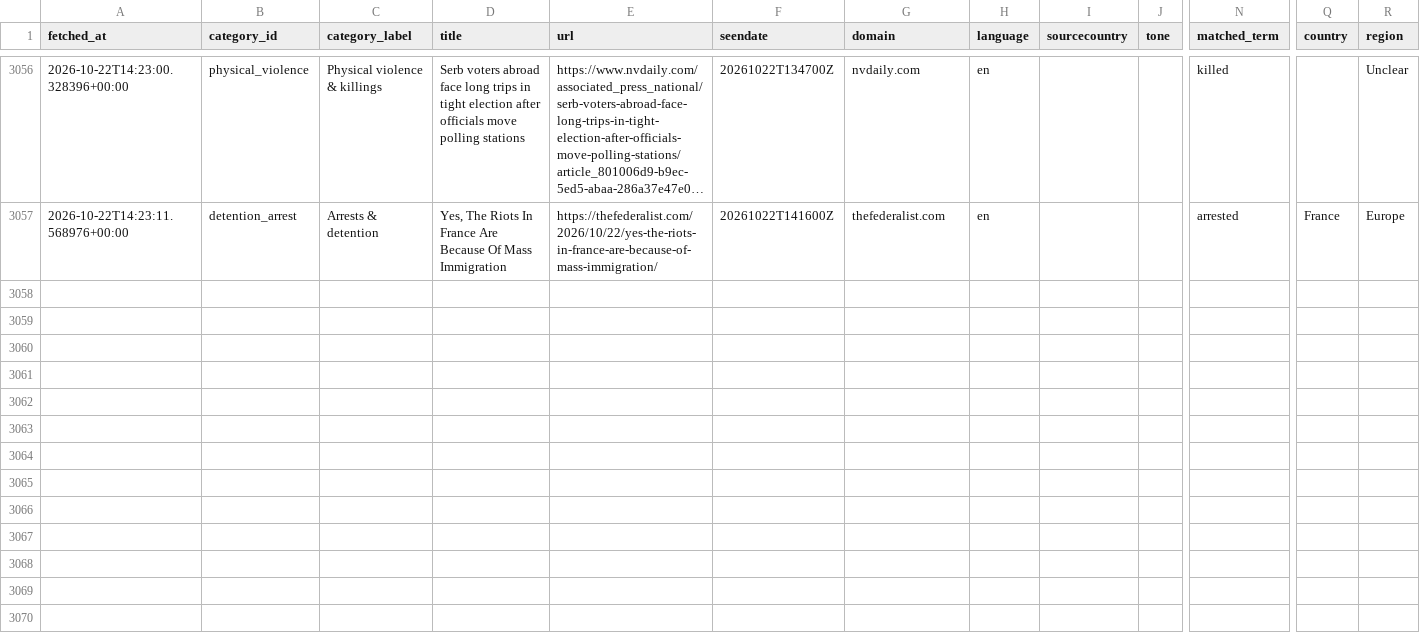
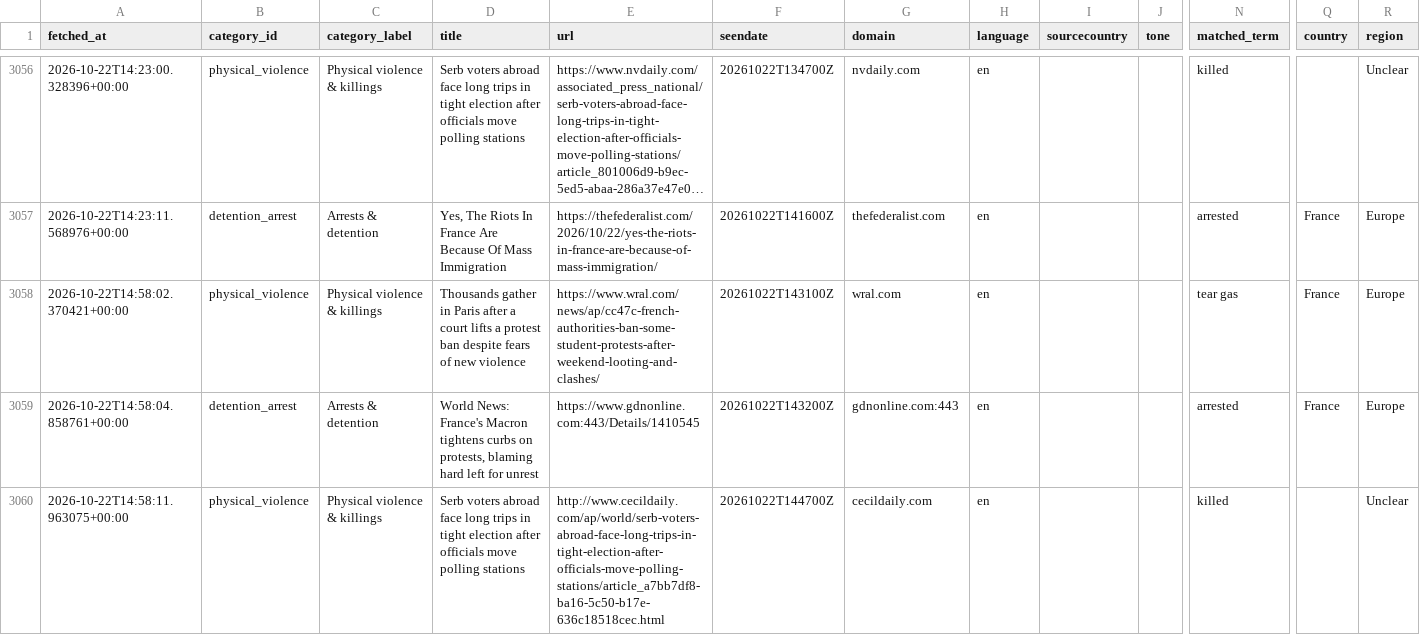
Before and after one commit to 9g98gyb746-gif/Student-Activism-Monitor, a CSV file: data/hits.csv, drawn as a sheet; only a part is shown, gaps mark what is left out; long unchanged cells end in …; rows hold the shown columns only; the diff names each change by its address in the sheet, - before the commit and + after, or states it on an @@ line.

```diff
--- a/data/hits.csv
+++ b/data/hits.csv
+row 3058: 2026-10-22T14:58:02.370421+00:00 | physical_violence | Physical violence & killings | Thousands gather in Paris after a court lifts a protest ban despite fears of new violence | https://www.wral.com/news/ap/cc47c-french-authorities-ban-some-student-protests-after-weekend-looting-and-clashes/ | 20261022T143100Z | wral.com | en |  |  | tear gas | France | Europe
+row 3059: 2026-10-22T14:58:04.858761+00:00 | detention_arrest | Arrests & detention | World News: France's Macron tightens curbs on protests, blaming hard left for unrest | https://www.gdnonline.com:443/Details/1410545 | 20261022T143200Z | gdnonline.com:443 | en |  |  | arrested | France | Europe
+row 3060: 2026-10-22T14:58:11.963075+00:00 | physical_violence | Physical violence & killings | Serb voters abroad face long trips in tight election after officials move polling stations | http://www.cecildaily.com/ap/world/serb-voters-abroad-face-long-trips-in-tight-election-after-officials-move-polling-stations/article_a7bb7df8-ba16-5c50-b17e-636c18518cec.html | 20261022T144700Z | cecildaily.com | en |  |  | killed |  | Unclear
```
Also changed, not shown: 2 other files.
